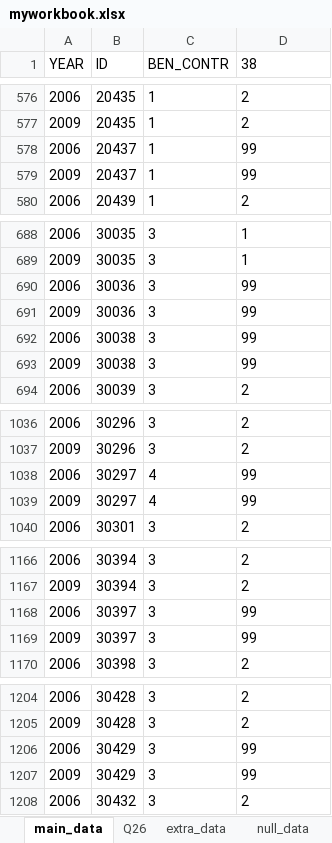
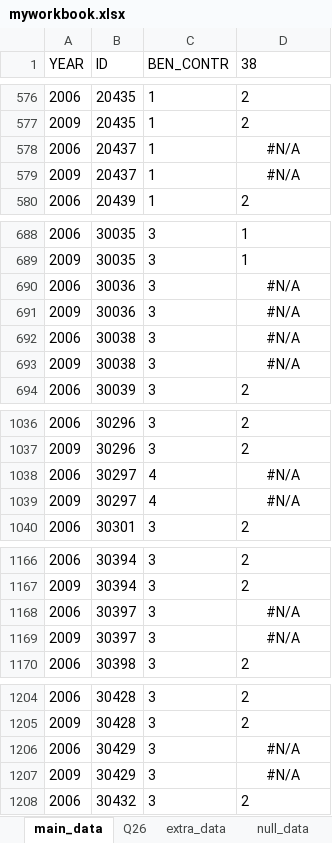
Before and after one commit to jaime7981/R_data_analysis, an Excel workbook: myworkbook.xlsx, sheet main_data, drawn as a sheet; only a part is shown, gaps mark what is left out; values as stored, in another font and other column widths than the file's, no borders; the diff covers the shown part only; the diff names each change by its address in the sheet, - before the commit and + after, or states it on an @@ line.

```diff
--- a/myworkbook.xlsx (sheet main_data)
+++ b/myworkbook.xlsx (sheet main_data)
-D578:D579 (38): 99
+D578:D579 (38): #N/A
-D578:D579 alignment: left
+D578:D579 alignment: center
-D690:D693 (38): 99
+D690:D693 (38): #N/A
-D690:D693 alignment: left
+D690:D693 alignment: center
-D1038:D1039 (38): 99
+D1038:D1039 (38): #N/A
-D1038:D1039 alignment: left
+D1038:D1039 alignment: center
-D1168:D1169 (38): 99
+D1168:D1169 (38): #N/A
-D1168:D1169 alignment: left
+D1168:D1169 alignment: center
-D1206:D1207 (38): 99
+D1206:D1207 (38): #N/A
-D1206:D1207 alignment: left
+D1206:D1207 alignment: center
```
Also changed, not shown: 3 edited cells and cell formats elsewhere in this sheet, sheet Q26, sheet extra_data, sheet null_data, other sheet tabs, 5 other files.
